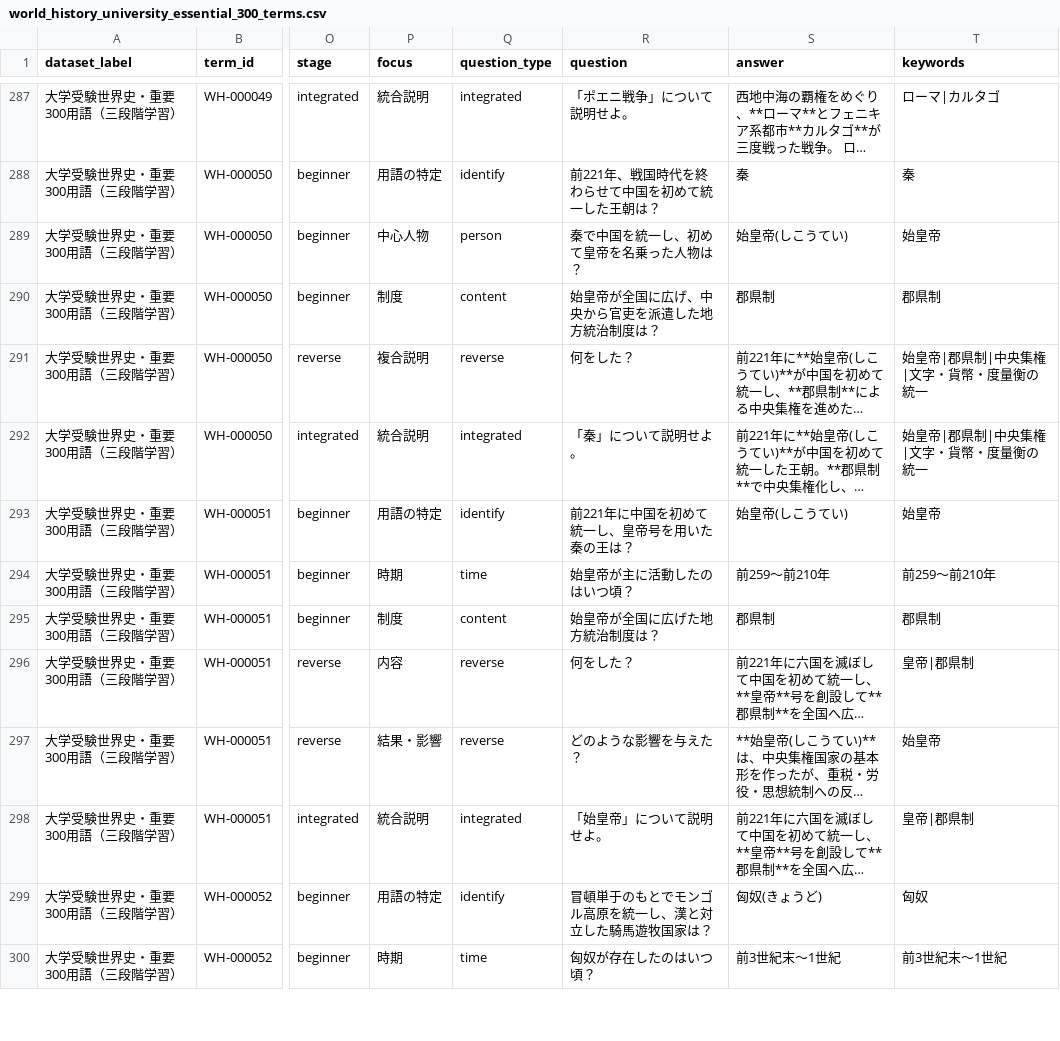
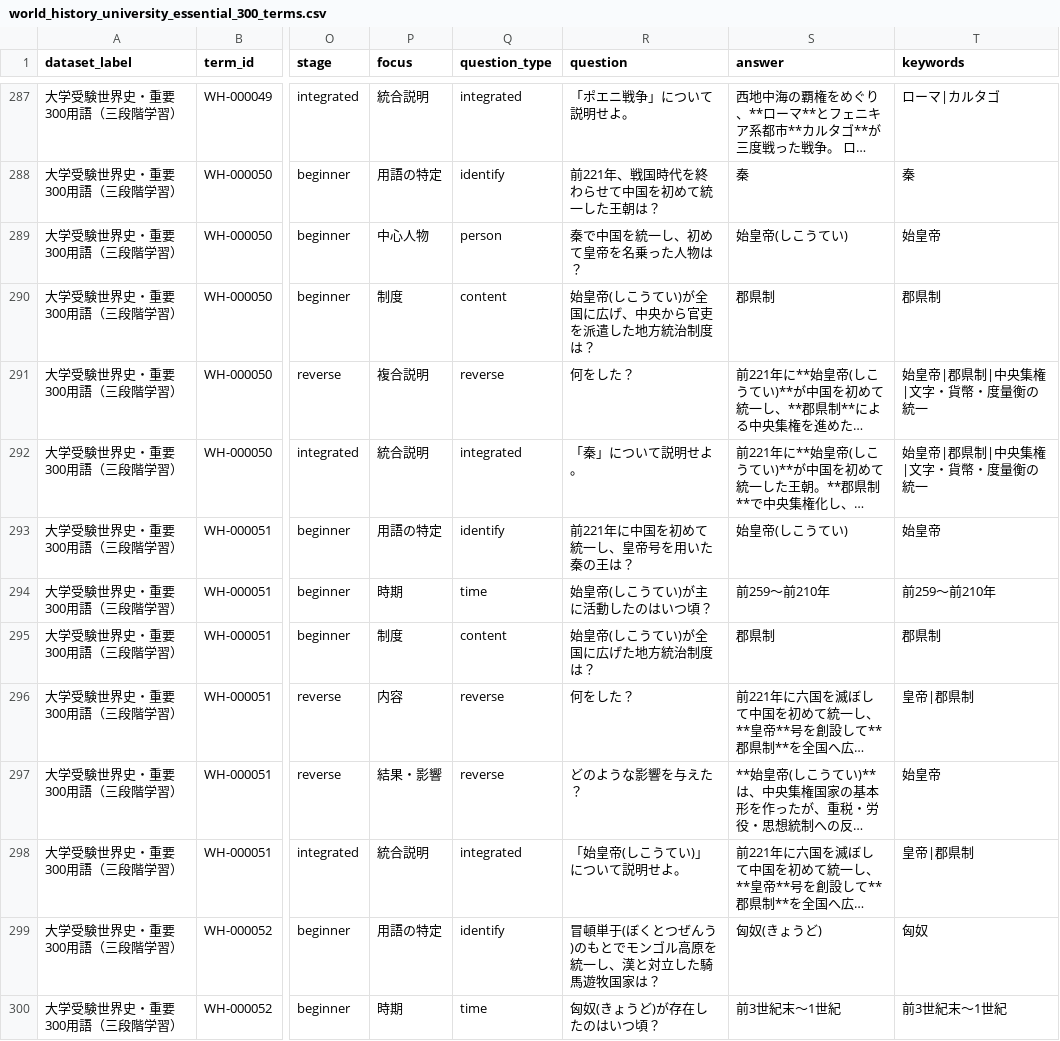
Before and after one commit to umedademu/anki, a CSV file: data/source/world-history/world_history_university_essential_300_terms.csv, drawn as a sheet; only a part is shown, gaps mark what is left out; long unchanged cells end in …; the diff covers the shown part only; the diff names each change by its address in the sheet, - before the commit and + after, or states it on an @@ line.

```diff
--- a/data/source/world-history/world_history_university_essential_300_terms.csv
+++ b/data/source/world-history/world_history_university_essential_300_terms.csv
-R290 (question): 始皇帝が全国に広げ、中央から官吏を派遣した地方統治制度は？
+R290 (question): 始皇帝(しこうてい)が全国に広げ、中央から官吏を派遣した地方統治制度は？
-R294 (question): 始皇帝が主に活動したのはいつ頃？
+R294 (question): 始皇帝(しこうてい)が主に活動したのはいつ頃？
-R295 (question): 始皇帝が全国に広げた地方統治制度は？
+R295 (question): 始皇帝(しこうてい)が全国に広げた地方統治制度は？
-R298 (question): 「始皇帝」について説明せよ。
+R298 (question): 「始皇帝(しこうてい)」について説明せよ。
-R299 (question): 冒頓単于のもとでモンゴル高原を統一し、漢と対立した騎馬遊牧国家は？
+R299 (question): 冒頓単于(ぼくとつぜんう)のもとでモンゴル高原を統一し、漢と対立した騎馬遊牧国家は？
-R300 (question): 匈奴が存在したのはいつ頃？
+R300 (question): 匈奴(きょうど)が存在したのはいつ頃？
```
Also changed, not shown: 167 edited cells elsewhere in this file, 19 other files.
